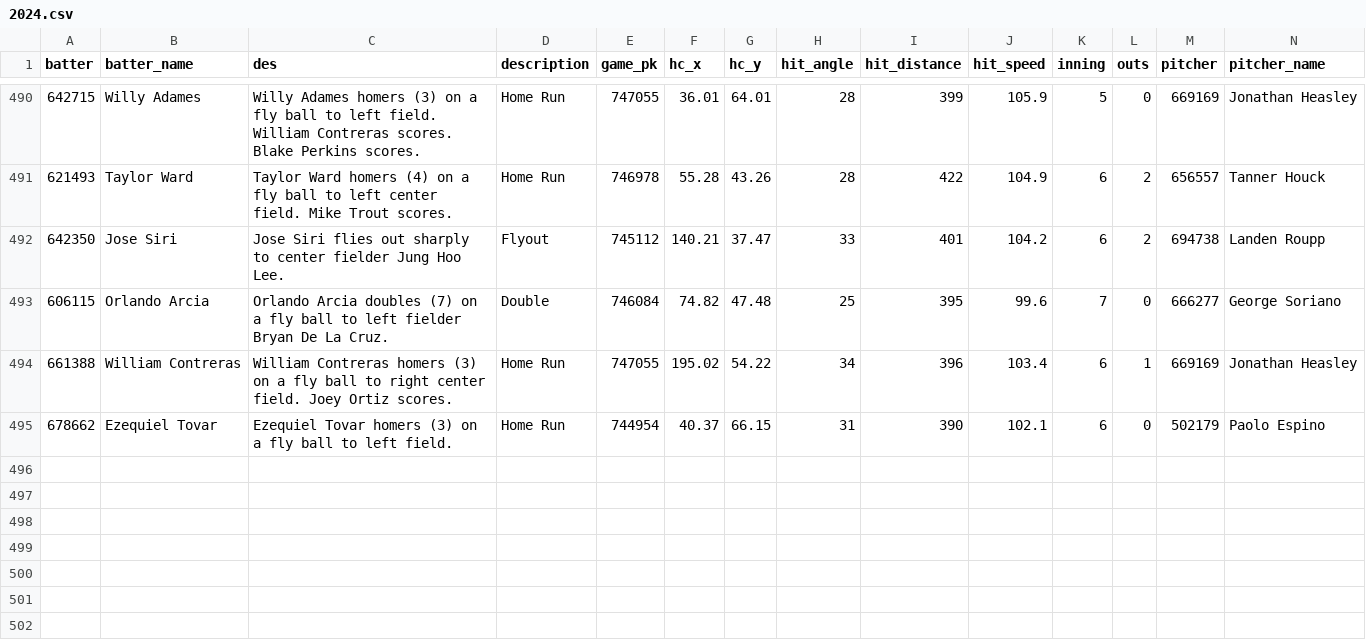
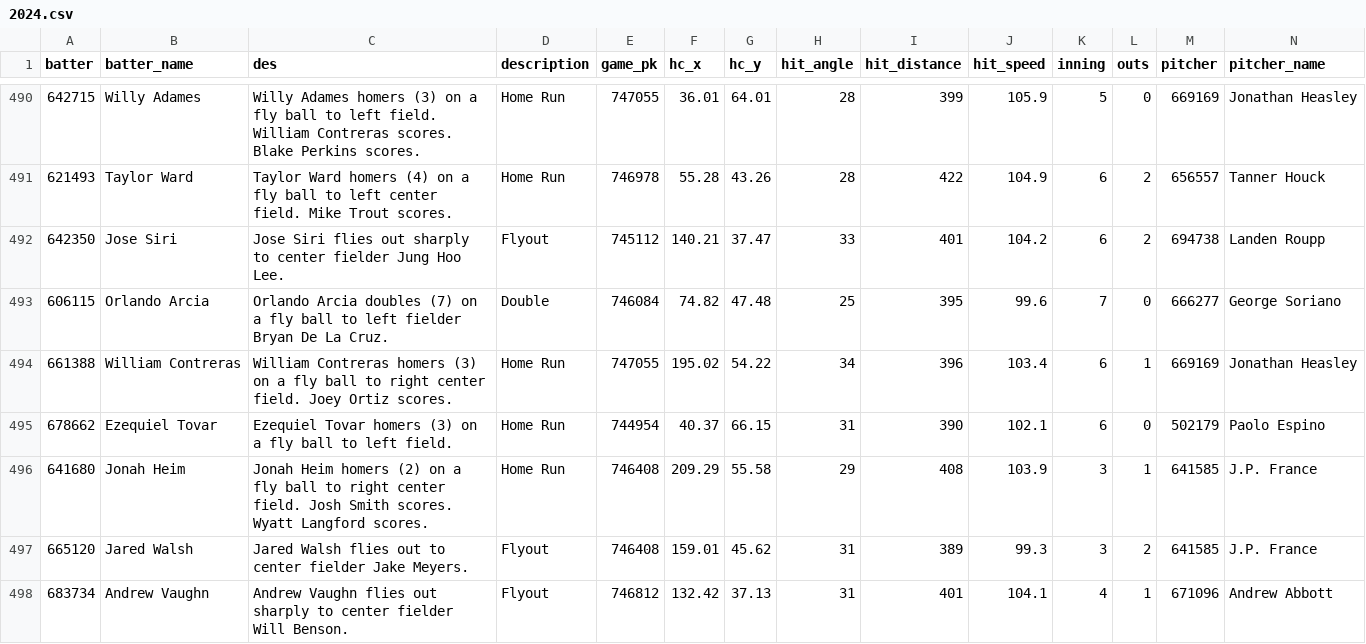
Before and after one commit to NimbleValley/home-run-api, a CSV file: site/data/2024.csv, drawn as a sheet; only a part is shown, gaps mark what is left out; rows hold the shown columns only; the diff names each change by its address in the sheet, - before the commit and + after, or states it on an @@ line.

Commit message:
Upload data

```diff
--- a/site/data/2024.csv
+++ b/site/data/2024.csv
+row 496: 641680 | Jonah Heim | Jonah Heim homers (2) on a fly ball to right center field. Josh Smith scores. Wyatt Langford scores. | Home Run | 746408 | 209.29 | 55.58 | 29 | 408 | 103.9 | 3 | 1 | 641585 | J.P. France
+row 497: 665120 | Jared Walsh | Jared Walsh flies out to center fielder Jake Meyers. | Flyout | 746408 | 159.01 | 45.62 | 31 | 389 | 99.3 | 3 | 2 | 641585 | J.P. France
+row 498: 683734 | Andrew Vaughn | Andrew Vaughn flies out sharply to center fielder Will Benson. | Flyout | 746812 | 132.42 | 37.13 | 31 | 401 | 104.1 | 4 | 1 | 671096 | Andrew Abbott
```
Also changed, not shown: 31 other files.
